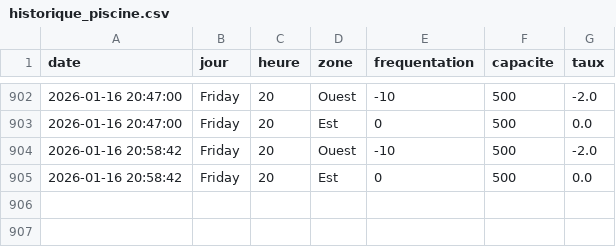
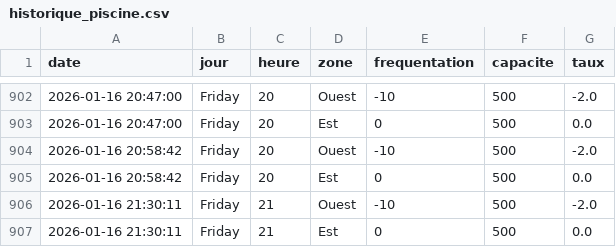
Before and after one commit to WilliamOlivers/piscine-scrapper, a CSV file: historique_piscine.csv, drawn as a sheet; only a part is shown, gaps mark what is left out; the diff names each change by its address in the sheet, - before the commit and + after, or states it on an @@ line.

```diff
--- a/historique_piscine.csv
+++ b/historique_piscine.csv
+row 906: 2026-01-16 21:30:11 | Friday | 21 | Ouest | -10 | 500 | -2.0
+row 907: 2026-01-16 21:30:11 | Friday | 21 | Est | 0 | 500 | 0.0
```
